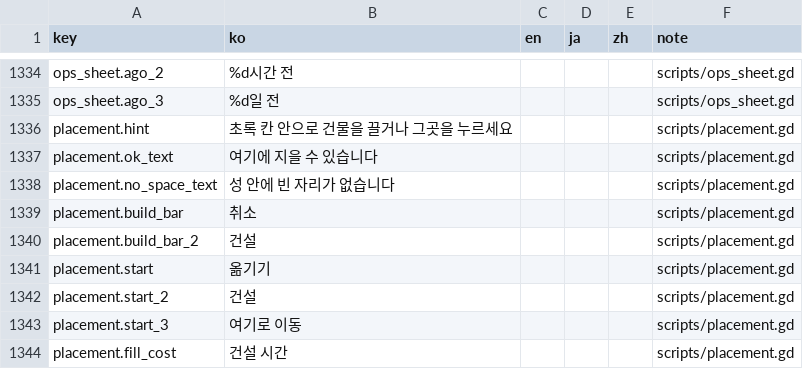
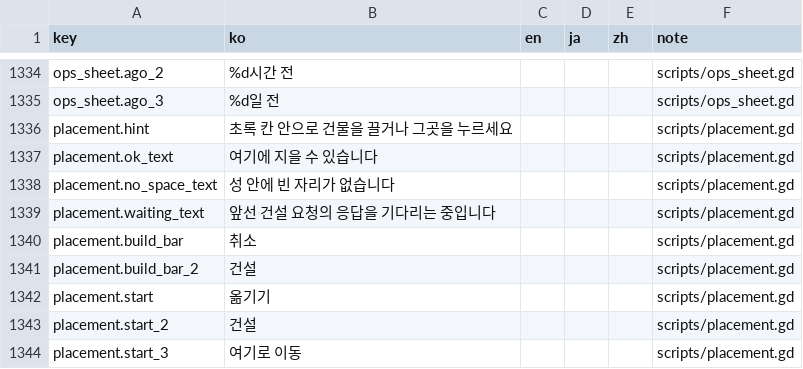
Before and after one commit to ILSEONG/CastleRPG, a CSV file: data/texts.csv, drawn as a sheet; only a part is shown, gaps mark what is left out; the shorter side is filled out with more unchanged rows; the diff names each change by its address in the sheet, - before the commit and + after, or states it on an @@ line.

```diff
--- a/data/texts.csv
+++ b/data/texts.csv
+row 1339: placement.waiting_text | 앞선 건설 요청의 응답을 기다리는 중입니다 |  |  |  | scripts/placement.gd
```
Also changed, not shown: 3 other files.
